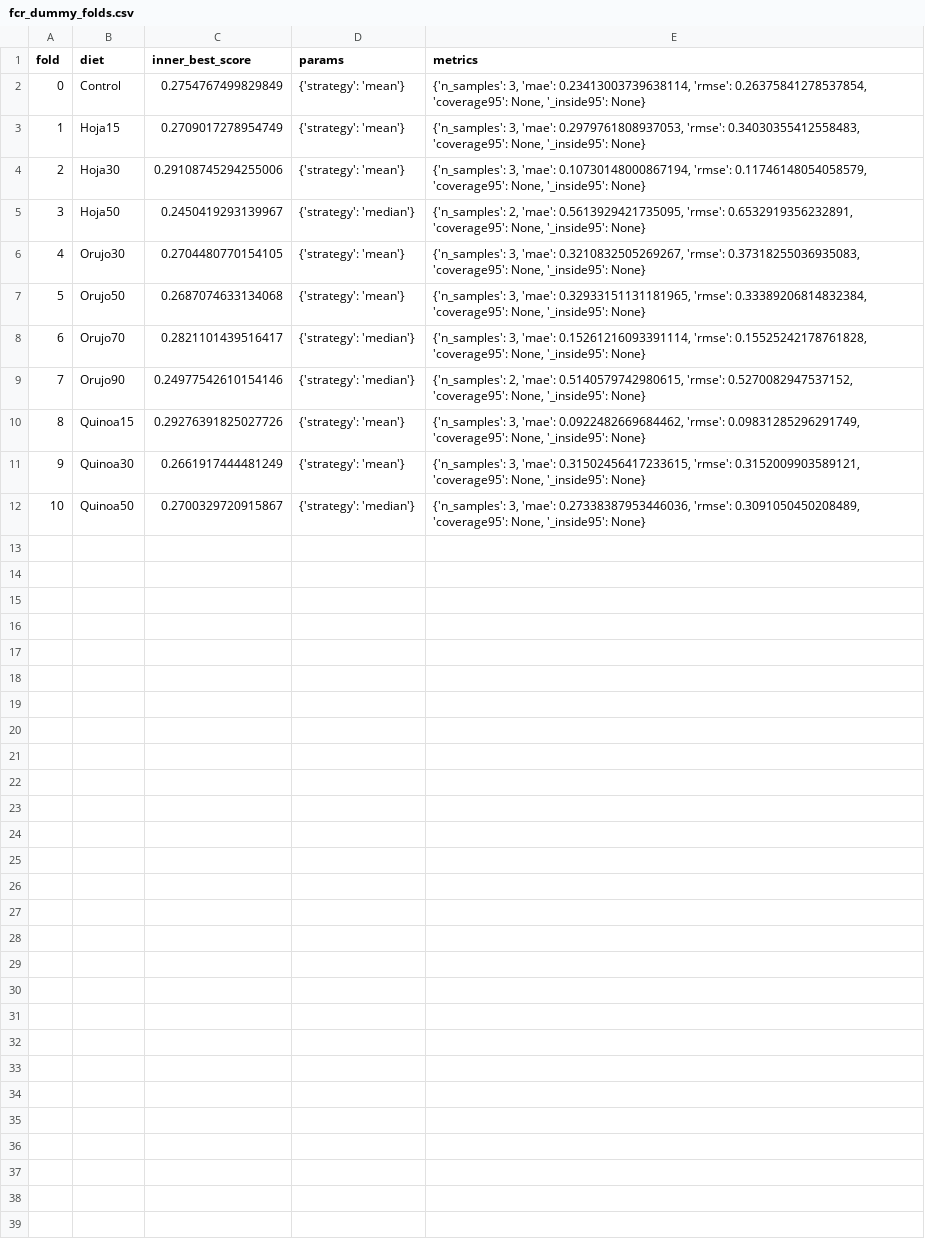
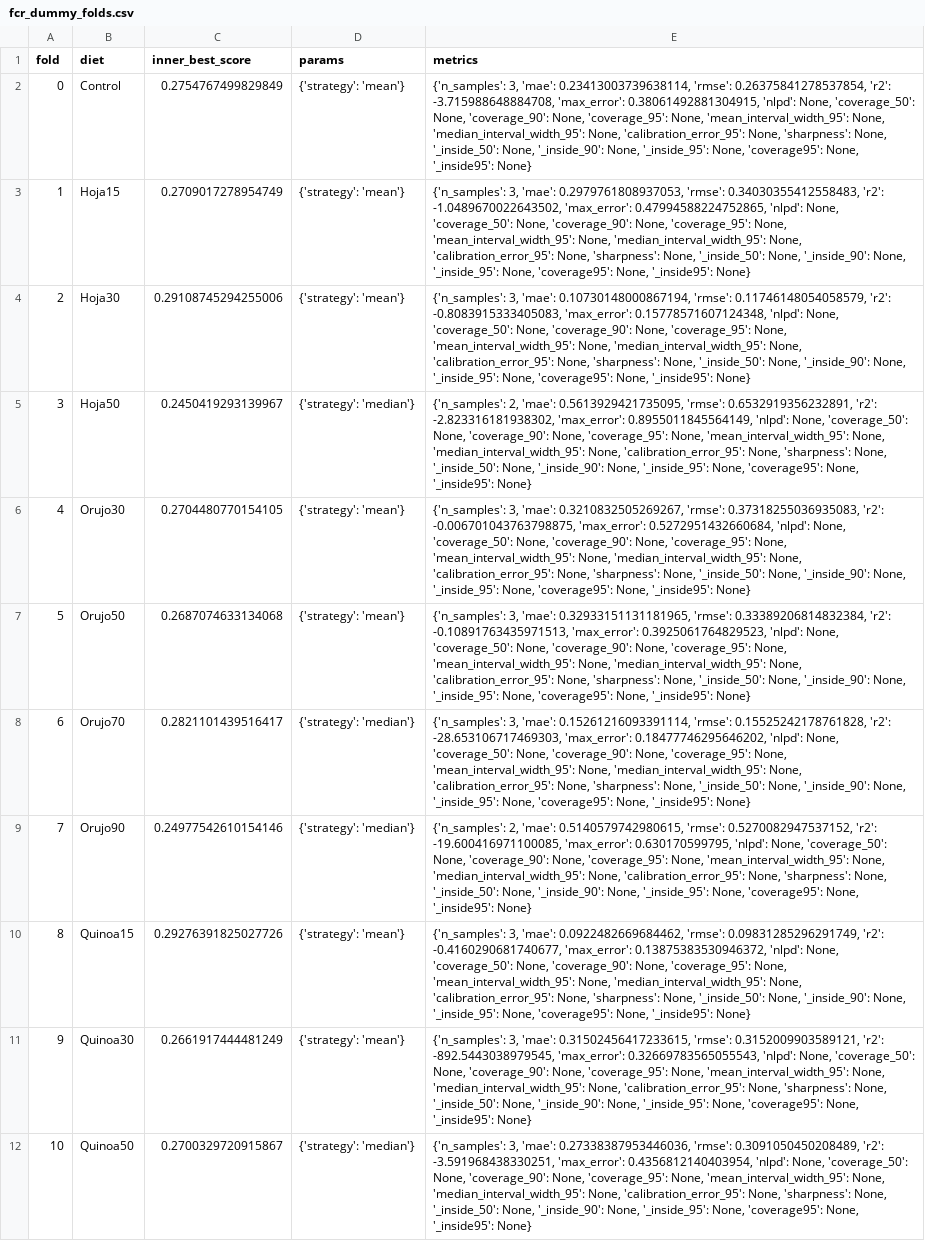
Before and after one commit to trentisiete/tfg, a CSV file: outputs/logs/tuning/productivity_hermetia_v2_comprehensive/REDUCED_FEATURES/fcr/fcr_dummy_folds.csv, drawn as a sheet; the diff names each change by its address in the sheet, - before the commit and + after, or states it on an @@ line.

```diff
--- a/outputs/logs/tuning/productivity_hermetia_v2_comprehensive/REDUCED_FEATURES/fcr/fcr_dummy_folds.csv
+++ b/outputs/logs/tuning/productivity_hermetia_v2_comprehensive/REDUCED_FEATURES/fcr/fcr_dummy_folds.csv
-E2 (metrics): …'rmse': 0.26375841278537854, 'coverage95': None,…
+E2 (metrics): …'rmse': 0.26375841278537854, 'r2': -3.715988648884708, 'max_error': 0.38061492881304915, 'nlpd': None, 'coverage_50': None, 'coverage_90': None, 'coverage_95': None, 'mean_interval_width_95': None, 'median_interval_width_95': None, 'calibration_error_95': None, 'sharpness': None, '_inside_50': None, '_inside_90': None, '_inside_95': None, 'coverage95': None,…
-E3 (metrics): …'rmse': 0.34030355412558483, 'coverage95': None,…
+E3 (metrics): …'rmse': 0.34030355412558483, 'r2': -1.0489670022643502, 'max_error': 0.47994588224752865, 'nlpd': None, 'coverage_50': None, 'coverage_90': None, 'coverage_95': None, 'mean_interval_width_95': None, 'median_interval_width_95': None, 'calibration_error_95': None, 'sharpness': None, '_inside_50': None, '_inside_90': None, '_inside_95': None, 'coverage95': None,…
-E4 (metrics): …'rmse': 0.11746148054058579, 'coverage95': None,…
+E4 (metrics): …'rmse': 0.11746148054058579, 'r2': -0.8083915333405083, 'max_error': 0.15778571607124348, 'nlpd': None, 'coverage_50': None, 'coverage_90': None, 'coverage_95': None, 'mean_interval_width_95': None, 'median_interval_width_95': None, 'calibration_error_95': None, 'sharpness': None, '_inside_50': None, '_inside_90': None, '_inside_95': None, 'coverage95': None,…
-E5 (metrics): …'rmse': 0.6532919356232891, 'coverage95': None,…
+E5 (metrics): …'rmse': 0.6532919356232891, 'r2': -2.823316181938302, 'max_error': 0.8955011845564149, 'nlpd': None, 'coverage_50': None, 'coverage_90': None, 'coverage_95': None, 'mean_interval_width_95': None, 'median_interval_width_95': None, 'calibration_error_95': None, 'sharpness': None, '_inside_50': None, '_inside_90': None, '_inside_95': None, 'coverage95': None,…
-E6 (metrics): …'rmse': 0.37318255036935083, 'coverage95': None,…
+E6 (metrics): …'rmse': 0.37318255036935083, 'r2': -0.006701043763798875, 'max_error': 0.5272951432660684, 'nlpd': None, 'coverage_50': None, 'coverage_90': None, 'coverage_95': None, 'mean_interval_width_95': None, 'median_interval_width_95': None, 'calibration_error_95': None, 'sharpness': None, '_inside_50': None, '_inside_90': None, '_inside_95': None, 'coverage95': None,…
-E7 (metrics): …'rmse': 0.33389206814832384, 'coverage95': None,…
+E7 (metrics): …'rmse': 0.33389206814832384, 'r2': -0.10891763435971513, 'max_error': 0.3925061764829523, 'nlpd': None, 'coverage_50': None, 'coverage_90': None, 'coverage_95': None, 'mean_interval_width_95': None, 'median_interval_width_95': None, 'calibration_error_95': None, 'sharpness': None, '_inside_50': None, '_inside_90': None, '_inside_95': None, 'coverage95': None,…
-E8 (metrics): …'rmse': 0.15525242178761828, 'coverage95': None,…
+E8 (metrics): …'rmse': 0.15525242178761828, 'r2': -28.653106717469303, 'max_error': 0.18477746295646202, 'nlpd': None, 'coverage_50': None, 'coverage_90': None, 'coverage_95': None, 'mean_interval_width_95': None, 'median_interval_width_95': None, 'calibration_error_95': None, 'sharpness': None, '_inside_50': None, '_inside_90': None, '_inside_95': None, 'coverage95': None,…
-E9 (metrics): …'rmse': 0.5270082947537152, 'coverage95': None,…
+E9 (metrics): …'rmse': 0.5270082947537152, 'r2': -19.600416971100085, 'max_error': 0.630170599795, 'nlpd': None, 'coverage_50': None, 'coverage_90': None, 'coverage_95': None, 'mean_interval_width_95': None, 'median_interval_width_95': None, 'calibration_error_95': None, 'sharpness': None, '_inside_50': None, '_inside_90': None, '_inside_95': None, 'coverage95': None,…
-E10 (metrics): …'rmse': 0.09831285296291749, 'coverage95': None,…
+E10 (metrics): …'rmse': 0.09831285296291749, 'r2': -0.4160290681740677, 'max_error': 0.13875383530946372, 'nlpd': None, 'coverage_50': None, 'coverage_90': None, 'coverage_95': None, 'mean_interval_width_95': None, 'median_interval_width_95': None, 'calibration_error_95': None, 'sharpness': None, '_inside_50': None, '_inside_90': None, '_inside_95': None, 'coverage95': None,…
-E11 (metrics): …'rmse': 0.3152009903589121, 'coverage95': None,…
+E11 (metrics): …'rmse': 0.3152009903589121, 'r2': -892.5443038979545, 'max_error': 0.32669783565055543, 'nlpd': None, 'coverage_50': None, 'coverage_90': None, 'coverage_95': None, 'mean_interval_width_95': None, 'median_interval_width_95': None, 'calibration_error_95': None, 'sharpness': None, '_inside_50': None, '_inside_90': None, '_inside_95': None, 'coverage95': None,…
-E12 (metrics): …'rmse': 0.3091050450208489, 'coverage95': None,…
+E12 (metrics): …'rmse': 0.3091050450208489, 'r2': -3.591968438330251, 'max_error': 0.4356812140403954, 'nlpd': None, 'coverage_50': None, 'coverage_90': None, 'coverage_95': None, 'mean_interval_width_95': None, 'median_interval_width_95': None, 'calibration_error_95': None, 'sharpness': None, '_inside_50': None, '_inside_90': None, '_inside_95': None, 'coverage95': None,…
```
Also changed, not shown: outputs/logs/tuning/productivity_hermetia_v2_comprehensive/REDUCED_FEATURES/fcr/fcr_pls_folds.csv, outputs/logs/tuning/productivity_hermetia_v2_comprehensive/REDUCED_FEATURES/fcr/fcr_ridge_folds.csv, 35 other files.
